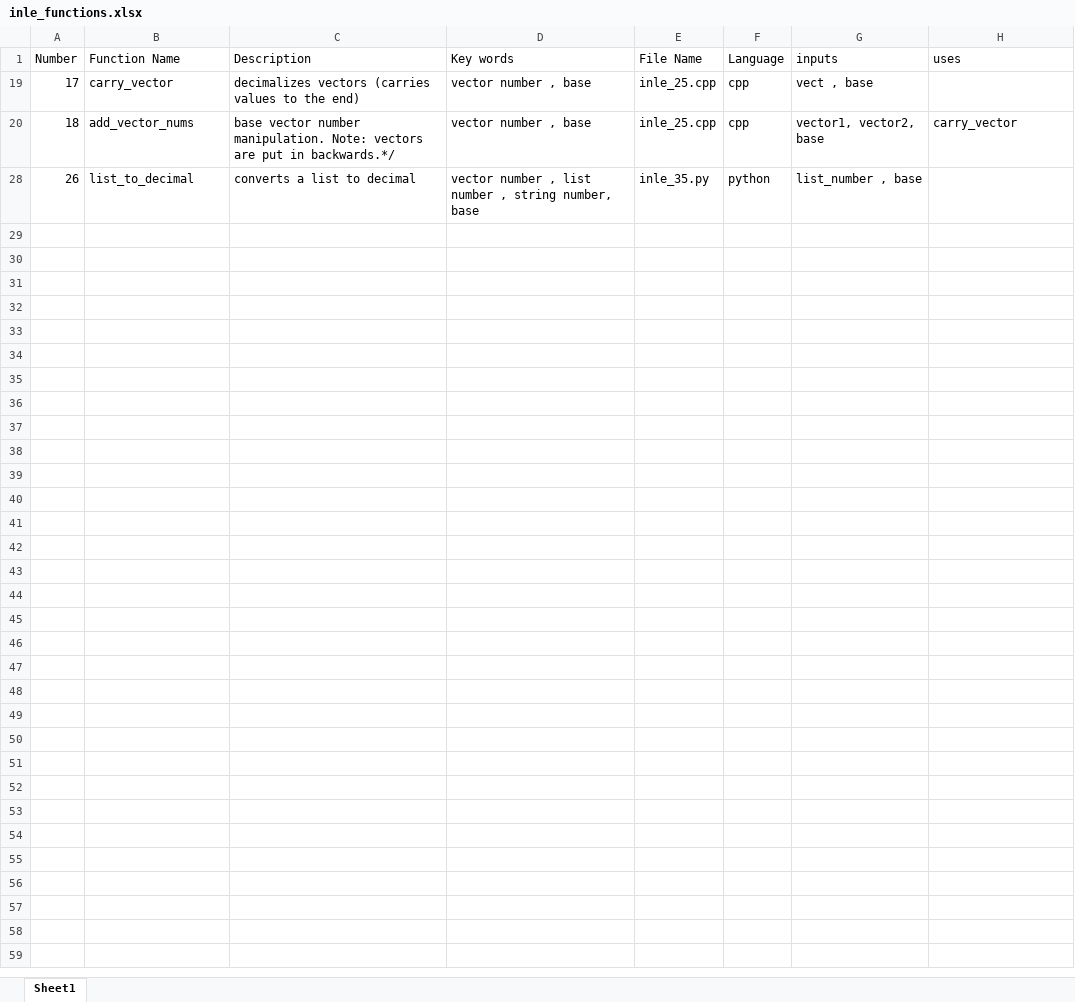
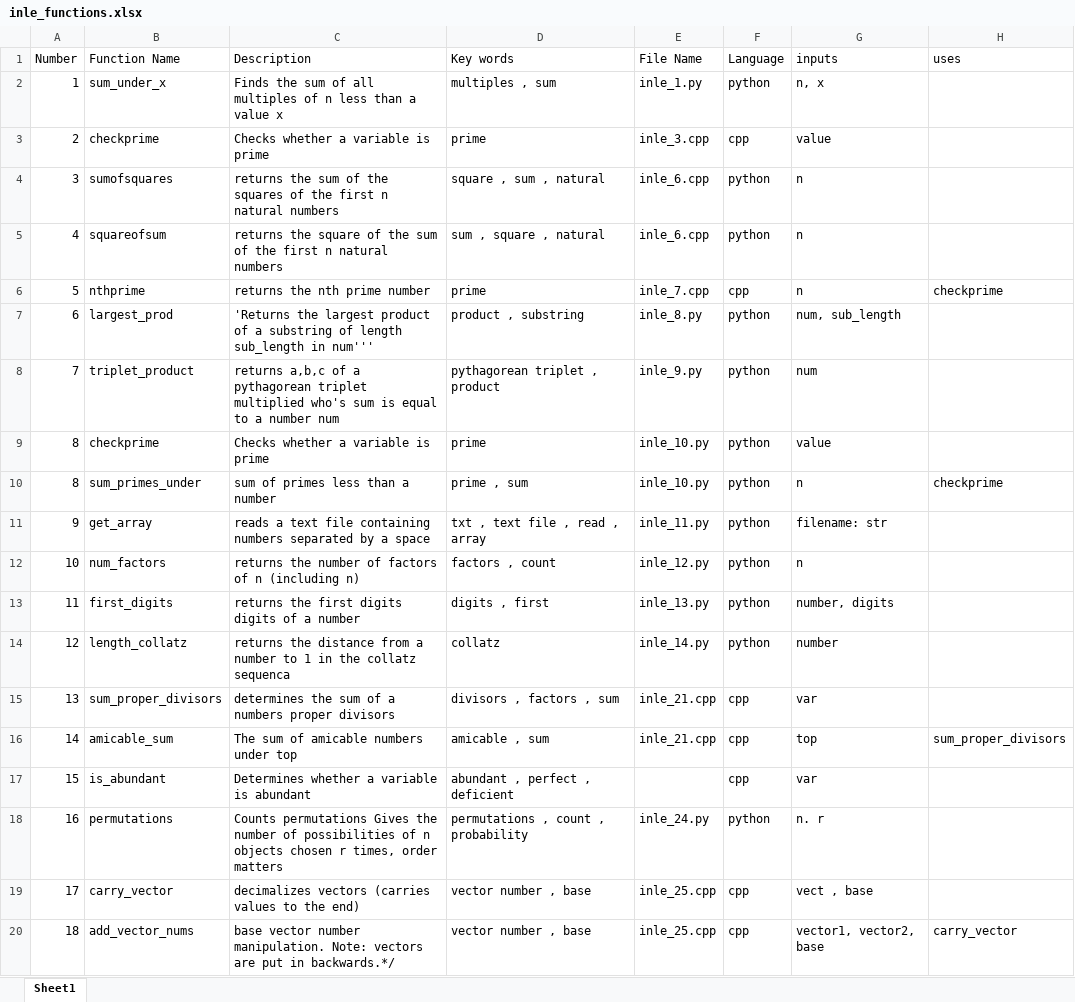
Before and after one commit to CDL-Project-Euler/solutions, an Excel workbook: inle_functions.xlsx, sheet Sheet1, drawn as a sheet; only a part is shown; the shorter side is filled out with more unchanged rows; values as stored, in another font and other column widths than the file's, no borders; table styles not drawn; the diff covers the shown part only; the diff names each change by its address in the sheet, - before the commit and + after, or states it on an @@ line.

Commit message:
folderize, inle 51, inle 1 v2

```diff
--- a/inle_functions.xlsx (sheet Sheet1)
+++ b/inle_functions.xlsx (sheet Sheet1)
@@ row 2 unhidden: 1 | sum_under_x | Finds the sum of all multiples of n less than a value x | multiples , sum | inle_1.py | python | n, x @@
@@ row 3 unhidden: 2 | checkprime | Checks whether a variable is prime | prime | inle_3.cpp | cpp | value @@
@@ row 4 unhidden: 3 | sumofsquares | returns the sum of the squares of the first n natural numbers | square , sum , natural | inle_6.cpp | python | n @@
@@ row 5 unhidden: 4 | squareofsum | returns the square of the sum of the first n natural numbers | sum , square , natural | inle_6.cpp | python | n @@
@@ row 6 unhidden: 5 | nthprime | returns the nth prime number | prime | inle_7.cpp | cpp | n | checkprime @@
@@ row 7 unhidden: 6 | largest_prod | 'Returns the largest product of a substring of length sub_length in num''' | product , substring | inle_8.py | python | num, sub_length @@
@@ row 8 unhidden: 7 | triplet_product | returns a,b,c of a pythagorean triplet multiplied who's sum is equal to a number num | pythagorean triplet , product | inle_9.py | python | num @@
@@ row 9 unhidden: 8 | checkprime | Checks whether a variable is prime | prime | inle_10.py | python | value @@
@@ row 10 unhidden: 8 | sum_primes_under | sum of primes less than a number | prime , sum | inle_10.py | python | n | checkprime @@
@@ row 11 unhidden: 9 | get_array | reads a text file containing numbers separated by a space | txt , text file , read , array | inle_11.py | python | filename: str @@
@@ row 12 unhidden: 10 | num_factors | returns the number of factors of n (including n) | factors , count | inle_12.py | python | n @@
@@ row 13 unhidden: 11 | first_digits | returns the first digits digits of a number | digits , first | inle_13.py | python | number, digits @@
@@ row 14 unhidden: 12 | length_collatz | returns the distance from a number to 1 in the collatz sequenca | collatz | inle_14.py | python | number @@
@@ row 15 unhidden: 13 | sum_proper_divisors | determines the sum of a numbers proper divisors | divisors , factors , sum | inle_21.cpp | cpp | var @@
@@ row 16 unhidden: 14 | amicable_sum | The sum of amicable numbers under top | amicable , sum | inle_21.cpp | cpp | top | sum_proper_divisors @@
@@ row 17 unhidden: 15 | is_abundant | Determines whether a variable is abundant | abundant , perfect , deficient |  | cpp | var @@
@@ row 18 unhidden: 16 | permutations | Counts permutations Gives the number of possibilities of n objects chosen r times, order matters | permutations , count , probability | inle_24.py | python | n. r @@
```
Also changed, not shown: 34 hidden or unhidden rows elsewhere in this sheet, 29 other files.
